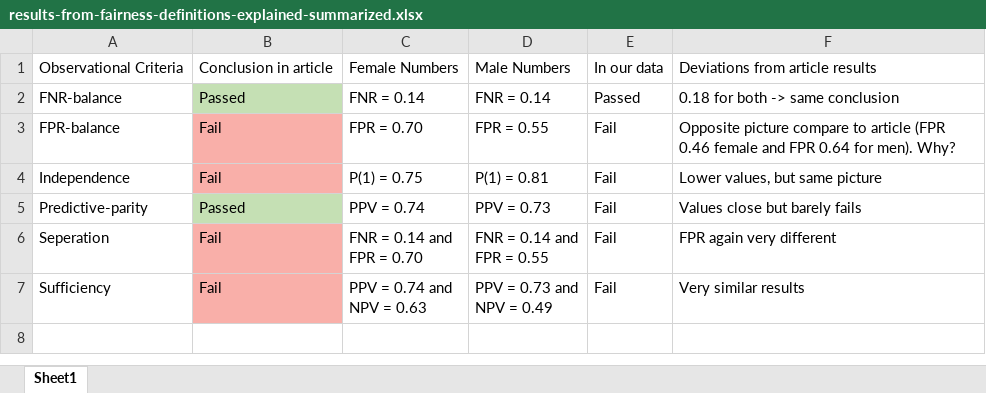
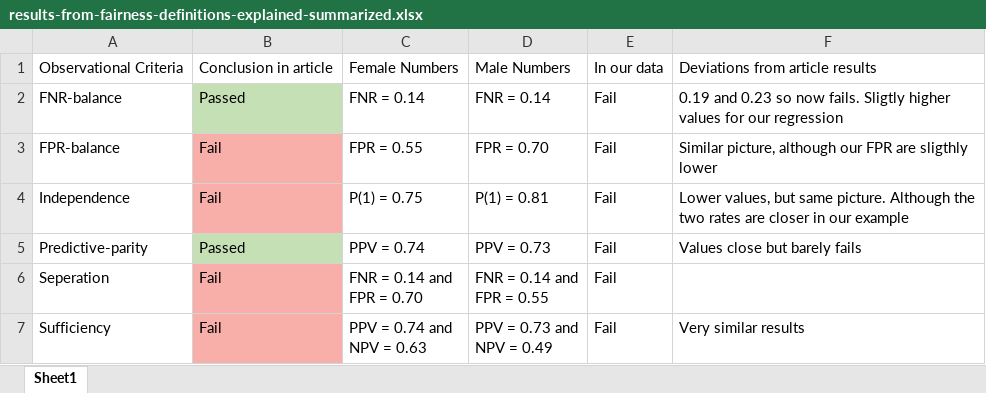
Before and after one commit to elisabethzinck/Fairness-oriented-interpretability-of-predictive-algorithms, an Excel workbook: references/results-from-fairness-definitions-explained-summarized.xlsx, sheet Sheet1, drawn as a sheet; values as stored, in another font and other column widths than the file's, no borders; the diff names each change by its address in the sheet, - before the commit and + after, or states it on an @@ line.

Commit message:
Update results-from-fairness-definitions-explained-summarized.xlsx

```diff
--- a/references/results-from-fairness-definitions-explained-summarized.xlsx (sheet Sheet1)
+++ b/references/results-from-fairness-definitions-explained-summarized.xlsx (sheet Sheet1)
-E2: Passed
+E2: Fail
-F2: 0.18 for both -> same conclusion
+F2: 0.19 and 0.23 so now fails. Sligtly higher values for our regression
-C3: FPR = 0.70
+C3: FPR = 0.55
-D3: FPR = 0.55
+D3: FPR = 0.70
-F3: Opposite picture compare to article (FPR 0.46 female and FPR 0.64 for men). Why?
+F3: Similar picture, although our FPR are sligthly lower
-F4: …but same picture
+F4: …but same picture. Although the two rates are closer in our example
-F6: FPR again very different
+F6: (empty)
```
